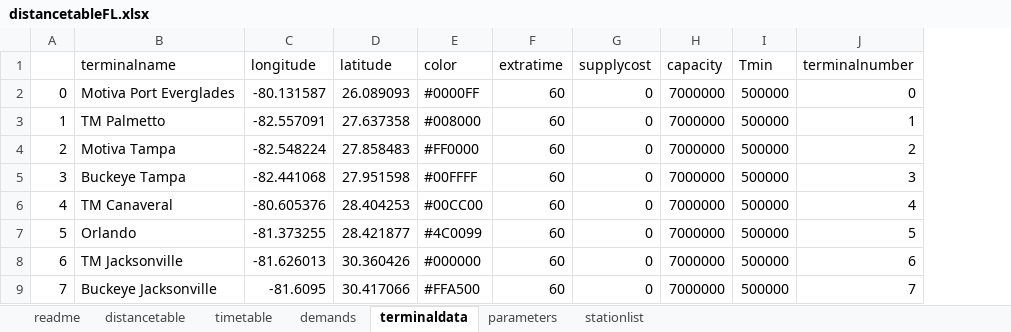
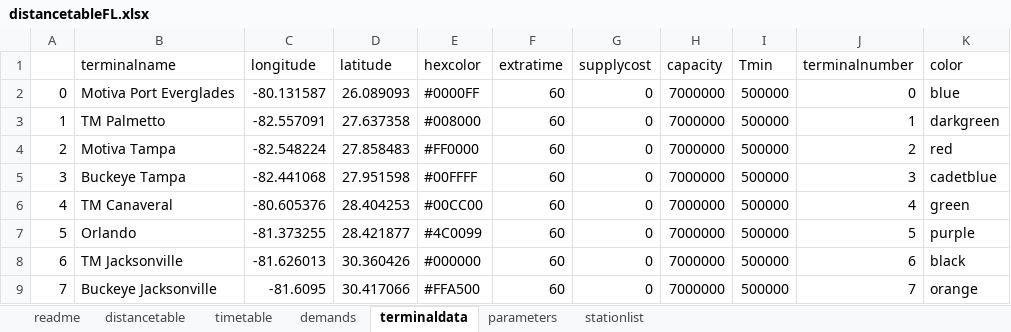
Before and after one commit to CuriousChemE/FunWithMath, an Excel workbook: data/distancetableFL.xlsx, sheet terminaldata, drawn as a sheet; values as stored, in another font and other column widths than the file's, no borders; the diff names each change by its address in the sheet, - before the commit and + after, or states it on an @@ line.

```diff
--- a/data/distancetableFL.xlsx (sheet terminaldata)
+++ b/data/distancetableFL.xlsx (sheet terminaldata)
+column K (color), rows 2-9: blue | darkgreen | red | cadetblue | green | purple | black | orange
-E1: color
+E1: hexcolor
```
Also changed, not shown: 1 other file.
